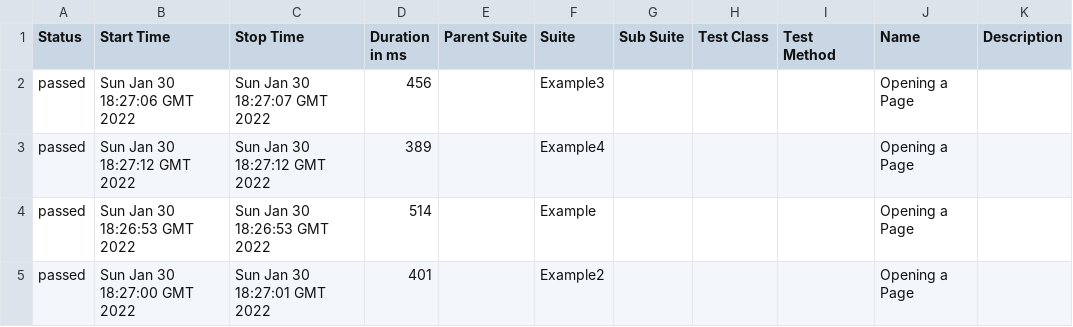
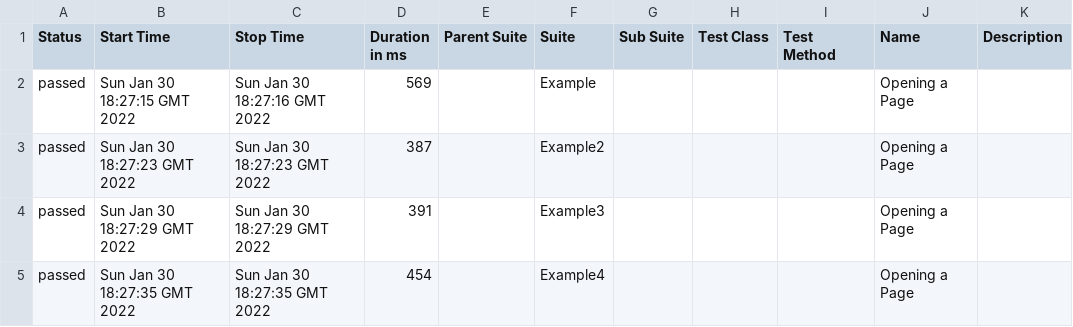
Before and after one commit to FerreiraJo/cypress-and-netlify-build-example, a CSV file: 51/data/suites.csv, drawn as a sheet.

```diff
--- a/51/data/suites.csv
+++ b/51/data/suites.csv
@@ -1,5 +1,5 @@
 "Status","Start Time","Stop Time","Duration in ms","Parent Suite","Suite","Sub Suite","Test Class","Test Method","Name","Description"
-"passed","Sun Jan 30 18:27:06 GMT 2022","Sun Jan 30 18:27:07 GMT 2022","456","","Example3","","","","Opening a Page",""
-"passed","Sun Jan 30 18:27:12 GMT 2022","Sun Jan 30 18:27:12 GMT 2022","389","","Example4","","","","Opening a Page",""
-"passed","Sun Jan 30 18:26:53 GMT 2022","Sun Jan 30 18:26:53 GMT 2022","514","","Example","","","","Opening a Page",""
-"passed","Sun Jan 30 18:27:00 GMT 2022","Sun Jan 30 18:27:01 GMT 2022","401","","Example2","","","","Opening a Page",""
+"passed","Sun Jan 30 18:27:15 GMT 2022","Sun Jan 30 18:27:16 GMT 2022","569","","Example","","","","Opening a Page",""
+"passed","Sun Jan 30 18:27:23 GMT 2022","Sun Jan 30 18:27:23 GMT 2022","387","","Example2","","","","Opening a Page",""
+"passed","Sun Jan 30 18:27:29 GMT 2022","Sun Jan 30 18:27:29 GMT 2022","391","","Example3","","","","Opening a Page",""
+"passed","Sun Jan 30 18:27:35 GMT 2022","Sun Jan 30 18:27:35 GMT 2022","454","","Example4","","","","Opening a Page",""
```
Also changed, not shown: 51/data/behaviors.csv, 32 other files.
